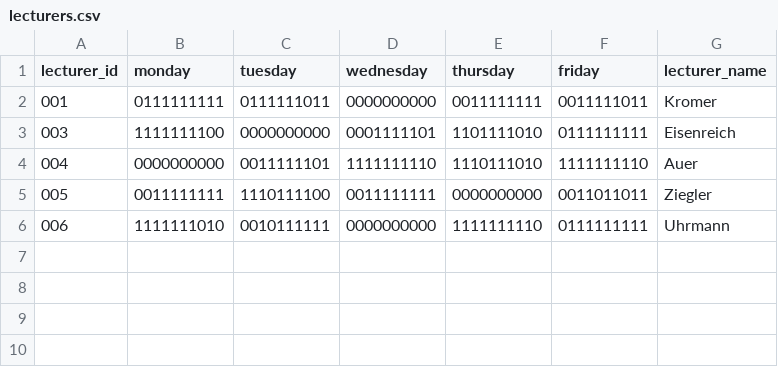
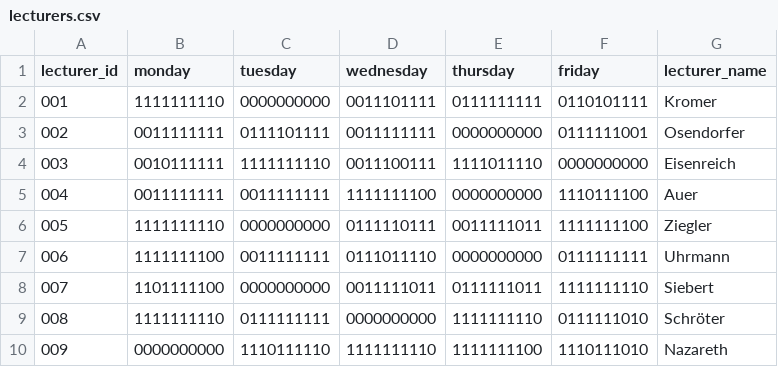
Before and after one commit to Hohnik/scheduler, a CSV file: db/lecturers.csv, drawn as a sheet.

```diff
--- a/db/lecturers.csv
+++ b/db/lecturers.csv
@@ -1,6 +1,10 @@
 lecturer_id,monday,tuesday,wednesday,thursday,friday,lecturer_name
-001,0111111111,0111111011,0000000000,0011111111,0011111011,Kromer
-003,1111111100,0000000000,0001111101,1101111010,0111111111,Eisenreich
-004,0000000000,0011111101,1111111110,1110111010,1111111110,Auer
-005,0011111111,1110111100,0011111111,0000000000,0011011011,Ziegler
-006,1111111010,0010111111,0000000000,1111111110,0111111111,Uhrmann
+001,1111111110,0000000000,0011101111,0111111111,0110101111,Kromer
+002,0011111111,0111101111,0011111111,0000000000,0111111001,Osendorfer
+003,0010111111,1111111110,0011100111,1111011110,0000000000,Eisenreich
+004,0011111111,0011111111,1111111100,0000000000,1110111100,Auer
+005,1111111110,0000000000,0111110111,0011111011,1111111100,Ziegler
+006,1111111100,0011111111,0111011110,0000000000,0111111111,Uhrmann
+007,1101111100,0000000000,0011111011,0111111011,1111111110,Siebert
+008,1111111110,0111111111,0000000000,1111111110,0111111010,Schröter
+009,0000000000,1110111110,1111111110,1111111100,1110111010,Nazareth
```
Also changed, not shown: 4 other files.
